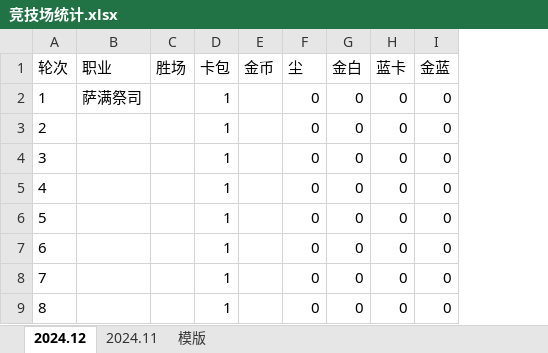
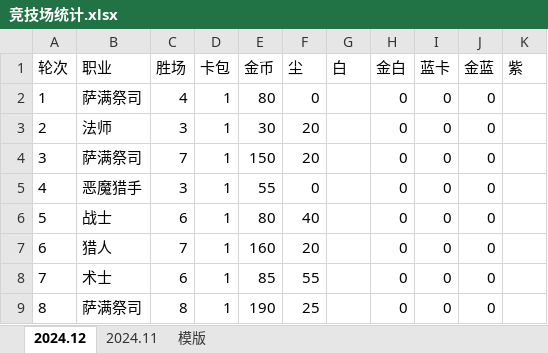
Before and after one commit to 873459621/FFMPEG, an Excel workbook: 竞技场统计.xlsx, sheet 2024.12, drawn as a sheet; only a part is shown; values as stored, in another font and other column widths than the file's, no borders; the diff covers the shown part only; the diff names each change by its address in the sheet, - before the commit and + after, or states it on an @@ line.

Commit message:
++

```diff
--- a/竞技场统计.xlsx (sheet 2024.12)
+++ b/竞技场统计.xlsx (sheet 2024.12)
+column G (白), empty
+column K (紫), empty
-C2 (胜场): (empty)
+C2 (胜场): 4
-E2 (金币): (empty)
+E2 (金币): 80
-B3 (职业): (empty)
+B3 (职业): 法师
-C3 (胜场): (empty)
+C3 (胜场): 3
-E3 (金币): (empty)
+E3 (金币): 30
-F3:F4 (尘): 0
+F3:F4 (尘): 20
-B4 (职业): (empty)
+B4 (职业): 萨满祭司
-C4 (胜场): (empty)
+C4 (胜场): 7
-E4 (金币): (empty)
+E4 (金币): 150
-B5 (职业): (empty)
+B5 (职业): 恶魔猎手
-C5 (胜场): (empty)
+C5 (胜场): 3
-E5 (金币): (empty)
+E5 (金币): 55
-B6 (职业): (empty)
+B6 (职业): 战士
-C6 (胜场): (empty)
+C6 (胜场): 6
-E6 (金币): (empty)
+E6 (金币): 80
-F6 (尘): 0
+F6 (尘): 40
-B7 (职业): (empty)
+B7 (职业): 猎人
-C7 (胜场): (empty)
+C7 (胜场): 7
-E7 (金币): (empty)
+E7 (金币): 160
-F7 (尘): 0
+F7 (尘): 20
-B8 (职业): (empty)
+B8 (职业): 术士
-C8 (胜场): (empty)
+C8 (胜场): 6
-E8 (金币): (empty)
+E8 (金币): 85
-F8 (尘): 0
+F8 (尘): 55
-B9 (职业): (empty)
+B9 (职业): 萨满祭司
-C9 (胜场): (empty)
+C9 (胜场): 8
-E9 (金币): (empty)
+E9 (金币): 190
-F9 (尘): 0
+F9 (尘): 25
```
Also changed, not shown: 97 edited cells elsewhere in this sheet.
